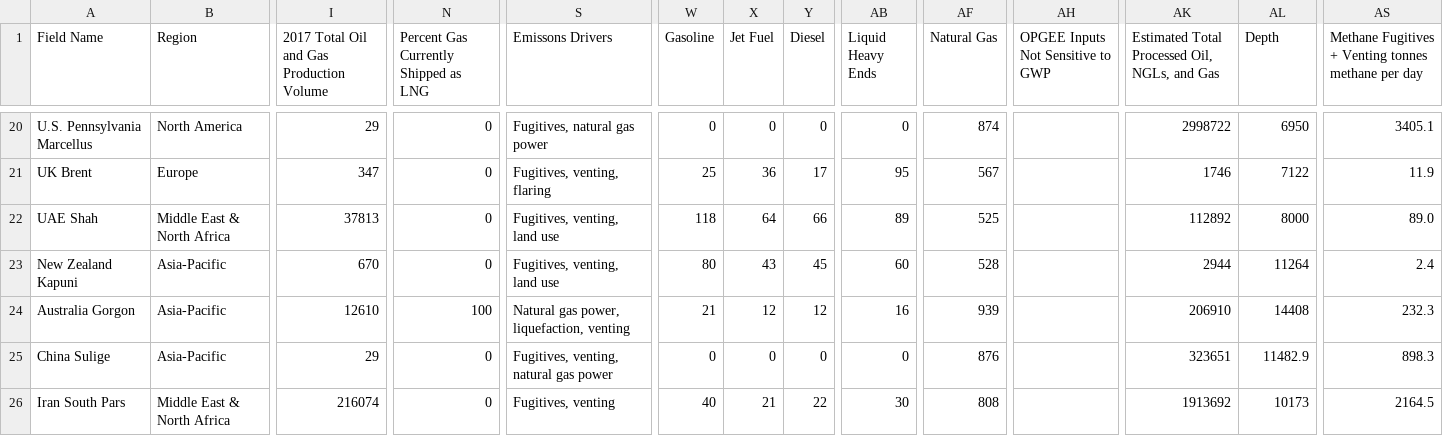
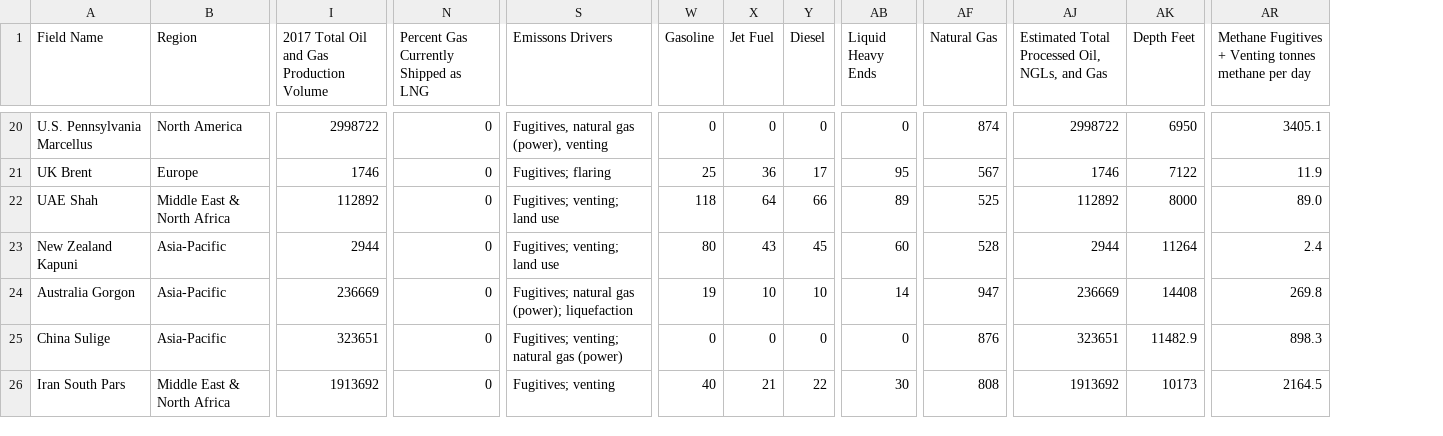
Before and after one commit to dxgordon/OCIPlus, a CSV file: basedata/infobase.csv, drawn as a sheet; only a part is shown, gaps mark what is left out; removed rows and columns are numbered as before the commit, all else as after; the diff covers the shown part only; the diff names each change by its address in the sheet, - before the commit and + after, or states it on an @@ line.

```diff
--- a/basedata/infobase.csv
+++ b/basedata/infobase.csv
-column AH, row 1: OPGEE Inputs Not Sensitive to GWP
-AK1: Depth
+AK1: Depth Feet
-I20: 29
+I20: 2998722
-S20 (Emissons Drivers): Fugitives, natural gas power
+S20 (Emissons Drivers): Fugitives, natural gas (power), venting
-I21: 347
+I21: 1746
-S21 (Emissons Drivers): Fugitives, venting, flaring
+S21 (Emissons Drivers): Fugitives; flaring
-I22: 37813
+I22: 112892
-S22:S23 (Emissons Drivers): Fugitives, venting, land use
+S22:S23 (Emissons Drivers): Fugitives; venting; land use
-I23: 670
+I23: 2944
-I24: 12610
+I24: 236669
-N24: 100
+N24: 0
-S24 (Emissons Drivers): Natural gas power, liquefaction, venting
+S24 (Emissons Drivers): Fugitives; natural gas (power); liquefaction
-W24 (Gasoline): 21
+W24 (Gasoline): 19
-X24 (Jet Fuel): 12
+X24 (Jet Fuel): 10
-Y24 (Diesel): 12
+Y24 (Diesel): 10
-AB24 (Liquid Heavy Ends): 16
+AB24 (Liquid Heavy Ends): 14
-AF24 (Natural Gas): 939
+AF24 (Natural Gas): 947
-AJ24: 206910
+AJ24: 236669
-AR24: 232.3
+AR24: 269.8
-I25: 29
+I25: 323651
-S25 (Emissons Drivers): Fugitives, venting, natural gas power
+S25 (Emissons Drivers): Fugitives; venting; natural gas (power)
-I26: 216074
+I26: 1913692
-S26 (Emissons Drivers): Fugitives, venting
+S26 (Emissons Drivers): Fugitives; venting
```
Also changed, not shown: 50 edited cells elsewhere in this file, basedata/info100.csv, basedata/info20.csv, 2 other files.
